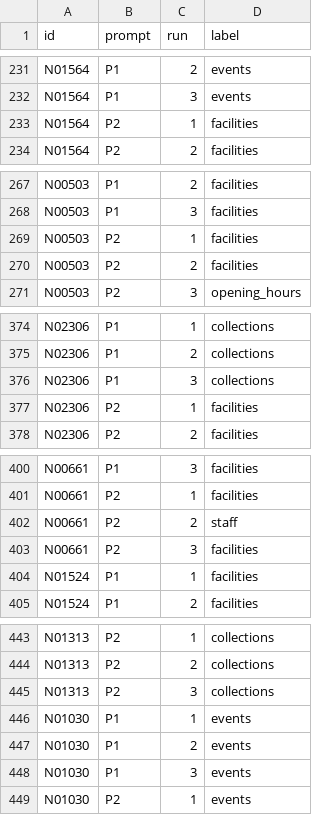
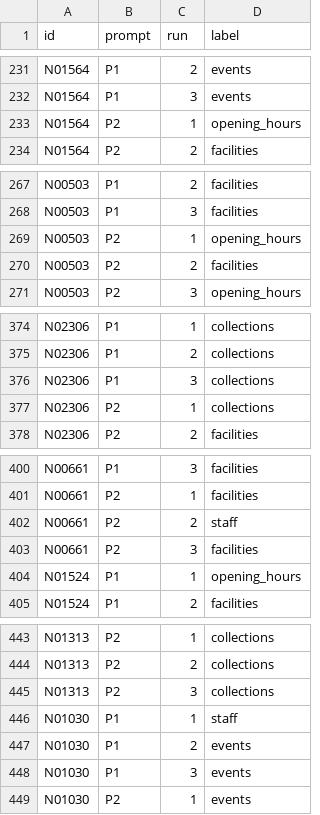
Before and after one commit to SDAIAAcademy/ds-306, a CSV file: labs/data/capstone/nadwa/model_runs_gold.csv, drawn as a sheet; only a part is shown, gaps mark what is left out; the diff covers the shown part only.

```diff
--- a/labs/data/capstone/nadwa/model_runs_gold.csv
+++ b/labs/data/capstone/nadwa/model_runs_gold.csv
@@ -232,3 +232,3 @@ N01564,P1,2,events
 N01564,P1,3,events
-N01564,P2,1,facilities
+N01564,P2,1,opening_hours
 N01564,P2,2,facilities
@@ -268,3 +268,3 @@ N00503,P1,2,facilities
 N00503,P1,3,facilities
-N00503,P2,1,facilities
+N00503,P2,1,opening_hours
 N00503,P2,2,facilities
@@ -376,3 +376,3 @@ N02306,P1,2,collections
 N02306,P1,3,collections
-N02306,P2,1,facilities
+N02306,P2,1,collections
 N02306,P2,2,facilities
@@ -403,3 +403,3 @@ N00661,P2,2,staff
 N00661,P2,3,facilities
-N01524,P1,1,facilities
+N01524,P1,1,opening_hours
 N01524,P1,2,facilities
@@ -445,3 +445,3 @@ N01313,P2,2,collections
 N01313,P2,3,collections
-N01030,P1,1,events
+N01030,P1,1,staff
 N01030,P1,2,events
```
Also changed, not shown: 28 edited cells elsewhere in this file, labs/data/capstone/nadwa/model_labels_all.csv, labs/data/capstone/raafid/model_labels_all.csv, 41 other files.
